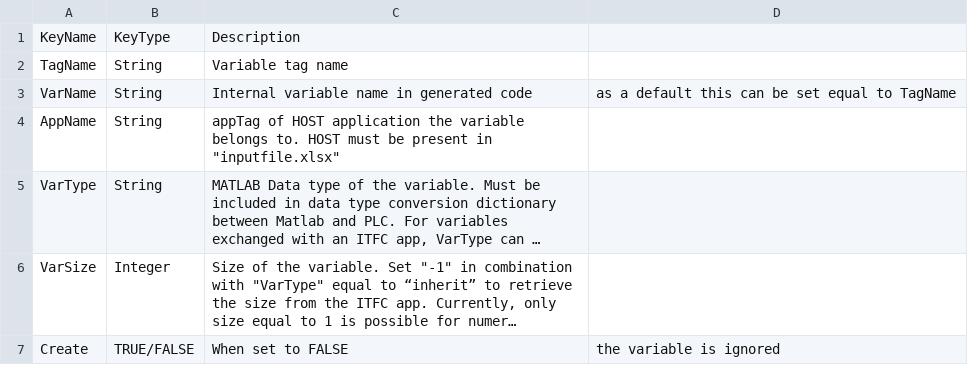
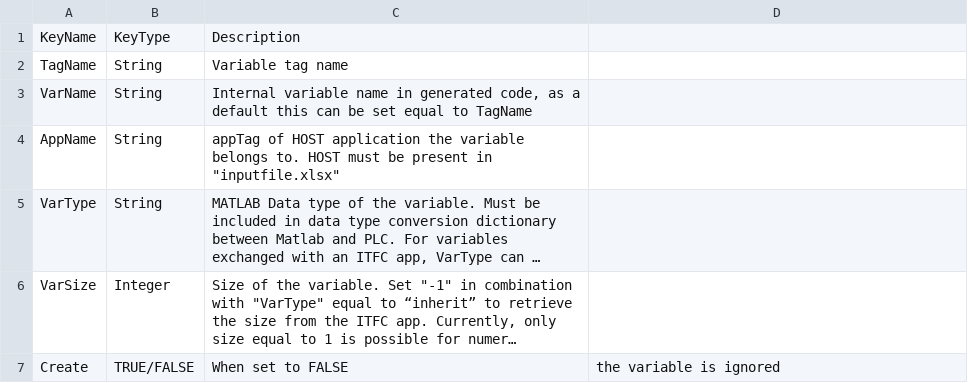
Before and after one commit to TUMLWE/PAL, a CSV file: docs/source/svi_definition_host.csv, drawn as a sheet; only a part is shown; long unchanged cells end in ….

Commit message:
docs update

```diff
--- a/docs/source/svi_definition_host.csv
+++ b/docs/source/svi_definition_host.csv
@@ -2,3 +2,3 @@
 TagName,String,Variable tag name
-VarName,String,Internal variable name in generated code, as a default this can be set equal to TagName
+VarName,String,"Internal variable name in generated code, as a default this can be set equal to TagName"
 AppName,String,"appTag of HOST application  the variable belongs to. HOST must be present in ""inputfile.xlsx"""
```
